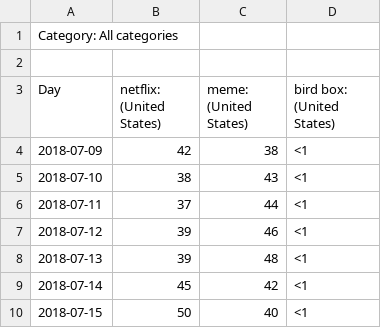
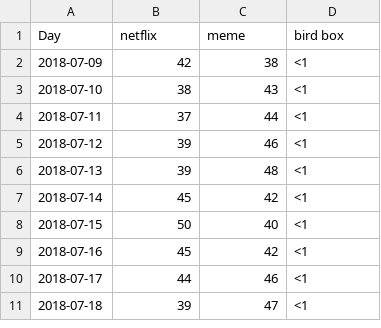
Before and after one commit to zzzev/searching-for-entertainment, a CSV file: static/data.csv, drawn as a sheet; only a part is shown; the shorter side is filled out with more unchanged rows.

```diff
--- a/static/data.csv
+++ b/static/data.csv
@@ -1,4 +1,2 @@
-Category: All categories
-
-Day,netflix: (United States),meme: (United States),bird box: (United States)
+Day,netflix,meme,bird box
 2018-07-09,42,38,<1
```
Also changed, not shown: 9 other files.
